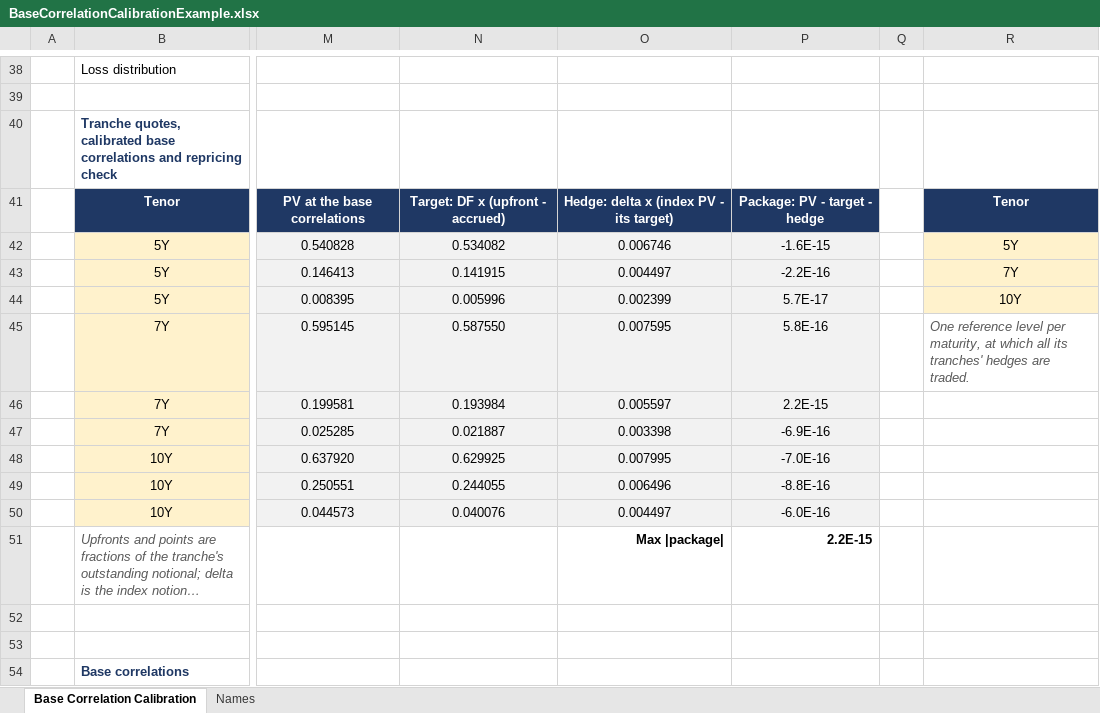
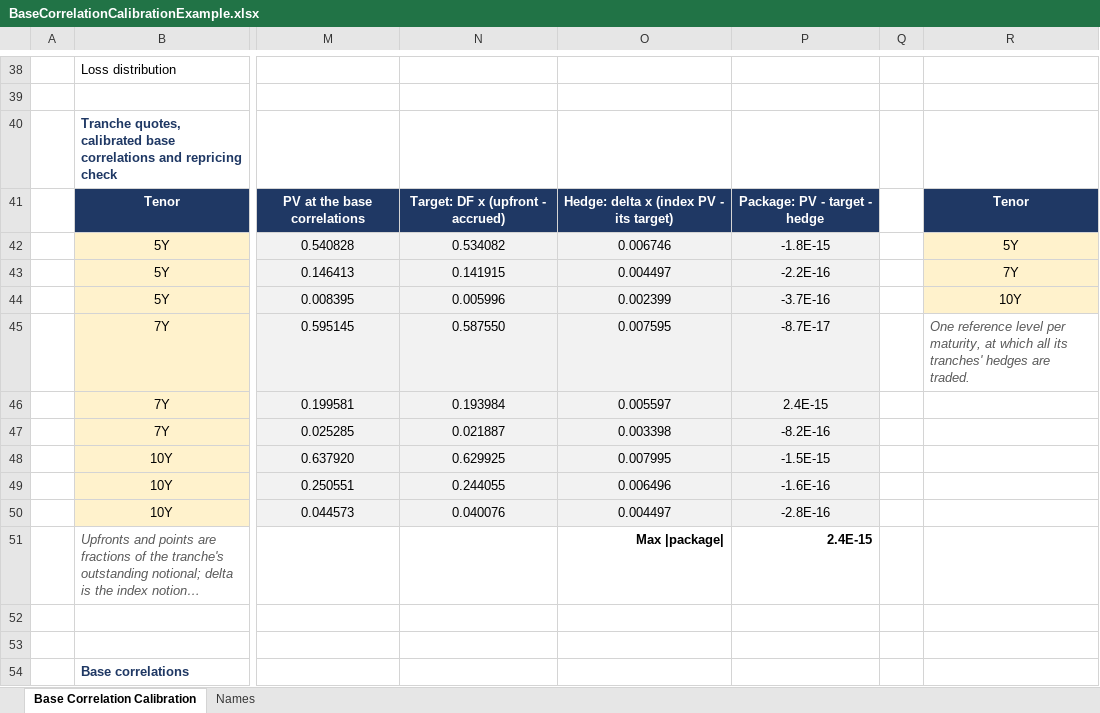
Before and after one commit to mortenbaiandersen-cpu/qelib-releases, an Excel workbook: examples/BaseCorrelationCalibrationExample.xlsx, sheet Base Correlation Calibration, drawn as a sheet; only a part is shown, gaps mark what is left out; long unchanged cells end in …; values as stored, in another font and other column widths than the file's, no borders; charts and pictures not drawn; the diff names each change by its address in the sheet, - before the commit and + after, or states it on an @@ line.

```diff
--- a/examples/BaseCorrelationCalibrationExample.xlsx (sheet Base Correlation Calibration)
+++ b/examples/BaseCorrelationCalibrationExample.xlsx (sheet Base Correlation Calibration)
-P42: -1.6E-15
+P42: -1.8E-15
-P44: 5.7E-17
+P44: -3.7E-16
-P45: 5.8E-16
+P45: -8.7E-17
-P46: 2.2E-15
+P46: 2.4E-15
-P47: -6.9E-16
+P47: -8.2E-16
-P48: -7.0E-16
+P48: -1.5E-15
-P49: -8.8E-16
+P49: -1.6E-16
-P50: -6.0E-16
+P50: -2.8E-16
-P51: 2.2E-15
+P51: 2.4E-15
```
Also changed, not shown: formulas that keep their value, charts or pictures, examples/FxOptionExample.xlsx, examples/IndexCdoDefaultExample.xlsx, 13 other files.
